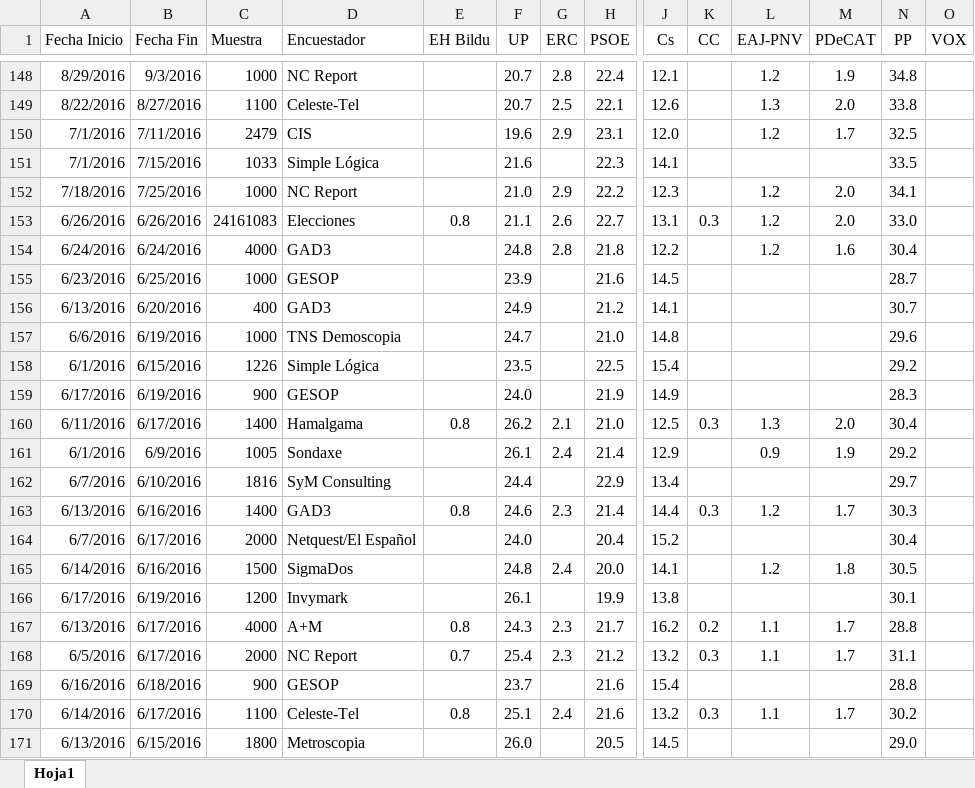
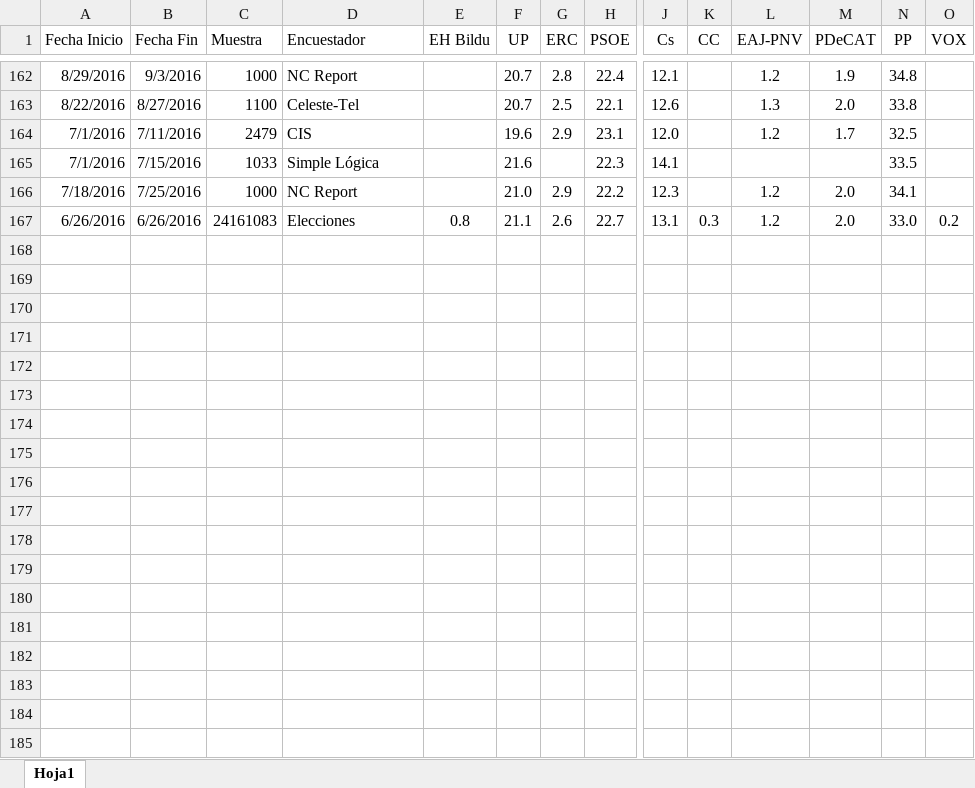
Before and after one commit to ChusCarro/1datomas, an Excel workbook: EleccionesGenerales/EncuestasGenerales.xlsx, sheet Hoja1, drawn as a sheet; only a part is shown, gaps mark what is left out; values as stored, in another font and other column widths than the file's, no borders; removed rows and columns are numbered as before the commit, all else as after; rows hold the shown columns only; the diff covers the shown part only; the diff names each change by its address in the sheet, - before the commit and + after, or states it on an @@ line.

Commit message:
Add files via upload

```diff
--- a/EleccionesGenerales/EncuestasGenerales.xlsx (sheet Hoja1)
+++ b/EleccionesGenerales/EncuestasGenerales.xlsx (sheet Hoja1)
-O167 (VOX): (empty)
+O167 (VOX): 0.2
-row 154: 6/24/2016 | 6/24/2016 | 4000 | GAD3 |  | 24.8 | 2.8 | 21.8 | 12.2 |  | 1.2 | 1.6 | 30.4
-row 155: 6/23/2016 | 6/25/2016 | 1000 | GESOP |  | 23.9 |  | 21.6 | 14.5 |  |  |  | 28.7
-row 156: 6/13/2016 | 6/20/2016 | 400 | GAD3 |  | 24.9 |  | 21.2 | 14.1 |  |  |  | 30.7
-row 157: 6/6/2016 | 6/19/2016 | 1000 | TNS Demoscopia |  | 24.7 |  | 21.0 | 14.8 |  |  |  | 29.6
-row 158: 6/1/2016 | 6/15/2016 | 1226 | Simple Lógica |  | 23.5 |  | 22.5 | 15.4 |  |  |  | 29.2
-row 159: 6/17/2016 | 6/19/2016 | 900 | GESOP |  | 24.0 |  | 21.9 | 14.9 |  |  |  | 28.3
-row 160: 6/11/2016 | 6/17/2016 | 1400 | Hamalgama | 0.8 | 26.2 | 2.1 | 21.0 | 12.5 | 0.3 | 1.3 | 2.0 | 30.4
-row 161: 6/1/2016 | 6/9/2016 | 1005 | Sondaxe |  | 26.1 | 2.4 | 21.4 | 12.9 |  | 0.9 | 1.9 | 29.2
-row 162: 6/7/2016 | 6/10/2016 | 1816 | SyM Consulting |  | 24.4 |  | 22.9 | 13.4 |  |  |  | 29.7
-row 163: 6/13/2016 | 6/16/2016 | 1400 | GAD3 | 0.8 | 24.6 | 2.3 | 21.4 | 14.4 | 0.3 | 1.2 | 1.7 | 30.3
-row 164: 6/7/2016 | 6/17/2016 | 2000 | Netquest/El Español |  | 24.0 |  | 20.4 | 15.2 |  |  |  | 30.4
-row 165: 6/14/2016 | 6/16/2016 | 1500 | SigmaDos |  | 24.8 | 2.4 | 20.0 | 14.1 |  | 1.2 | 1.8 | 30.5
-row 166: 6/17/2016 | 6/19/2016 | 1200 | Invymark |  | 26.1 |  | 19.9 | 13.8 |  |  |  | 30.1
-row 167: 6/13/2016 | 6/17/2016 | 4000 | A+M | 0.8 | 24.3 | 2.3 | 21.7 | 16.2 | 0.2 | 1.1 | 1.7 | 28.8
-row 168: 6/5/2016 | 6/17/2016 | 2000 | NC Report | 0.7 | 25.4 | 2.3 | 21.2 | 13.2 | 0.3 | 1.1 | 1.7 | 31.1
-row 169: 6/16/2016 | 6/18/2016 | 900 | GESOP |  | 23.7 |  | 21.6 | 15.4 |  |  |  | 28.8
-row 170: 6/14/2016 | 6/17/2016 | 1100 | Celeste-Tel | 0.8 | 25.1 | 2.4 | 21.6 | 13.2 | 0.3 | 1.1 | 1.7 | 30.2
-row 171: 6/13/2016 | 6/15/2016 | 1800 | Metroscopia |  | 26.0 |  | 20.5 | 14.5 |  |  |  | 29.0
```
Also changed, not shown: 16 added rows, 18 removed rows and 2 edited cells elsewhere in this sheet.
